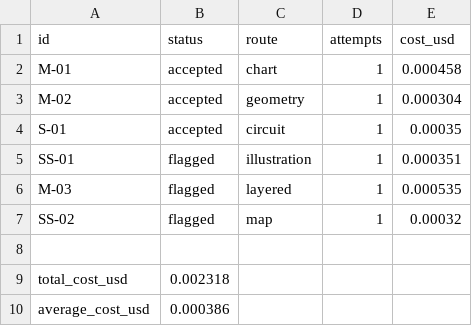
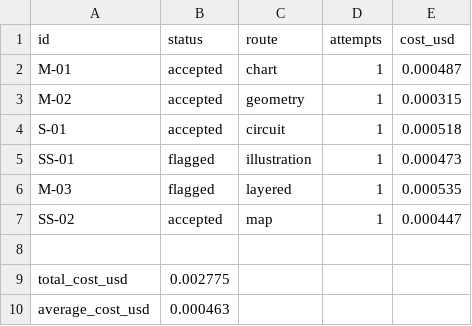
Before and after one commit to ishanmurali1058/image-generation-pipeline, a CSV file: outputs/summary.csv, drawn as a sheet.

Commit message:
Added India  map route using DataMeet state boundaries

```diff
--- a/outputs/summary.csv
+++ b/outputs/summary.csv
@@ -1,10 +1,10 @@
 id,status,route,attempts,cost_usd
-M-01,accepted,chart,1,0.000458
-M-02,accepted,geometry,1,0.000304
-S-01,accepted,circuit,1,0.00035
-SS-01,flagged,illustration,1,0.000351
+M-01,accepted,chart,1,0.000487
+M-02,accepted,geometry,1,0.000315
+S-01,accepted,circuit,1,0.000518
+SS-01,flagged,illustration,1,0.000473
 M-03,flagged,layered,1,0.000535
-SS-02,flagged,map,1,0.00032
+SS-02,accepted,map,1,0.000447
 
-total_cost_usd,0.002318
-average_cost_usd,0.000386
+total_cost_usd,0.002775
+average_cost_usd,0.000463
```
Also changed, not shown: 17 other files.
